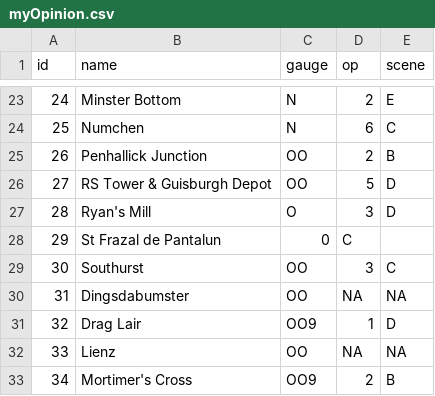
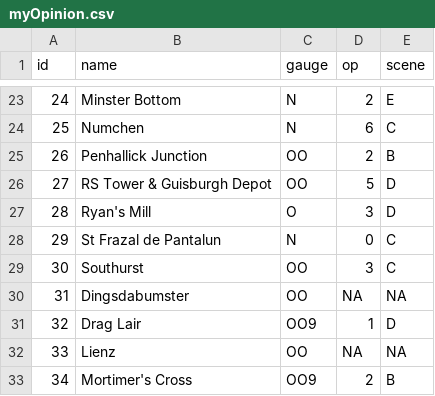
Before and after one commit to jamesmungall/purpleR, a CSV file: p20-Model-Railways/myOpinion.csv, drawn as a sheet; only a part is shown, gaps mark what is left out.

Commit message:
Model Railways, factors to numeric

```diff
--- a/p20-Model-Railways/myOpinion.csv
+++ b/p20-Model-Railways/myOpinion.csv
@@ -27,3 +27,3 @@ id, name, gauge, op, scene
 28, "Ryan's Mill", "O", 3, D
-29, "St Frazal de Pantalun", 0, C
+29, "St Frazal de Pantalun", "N", 0, C
 30, "Southurst", "OO", 3, C
```
Also changed, not shown: 1 other file.
